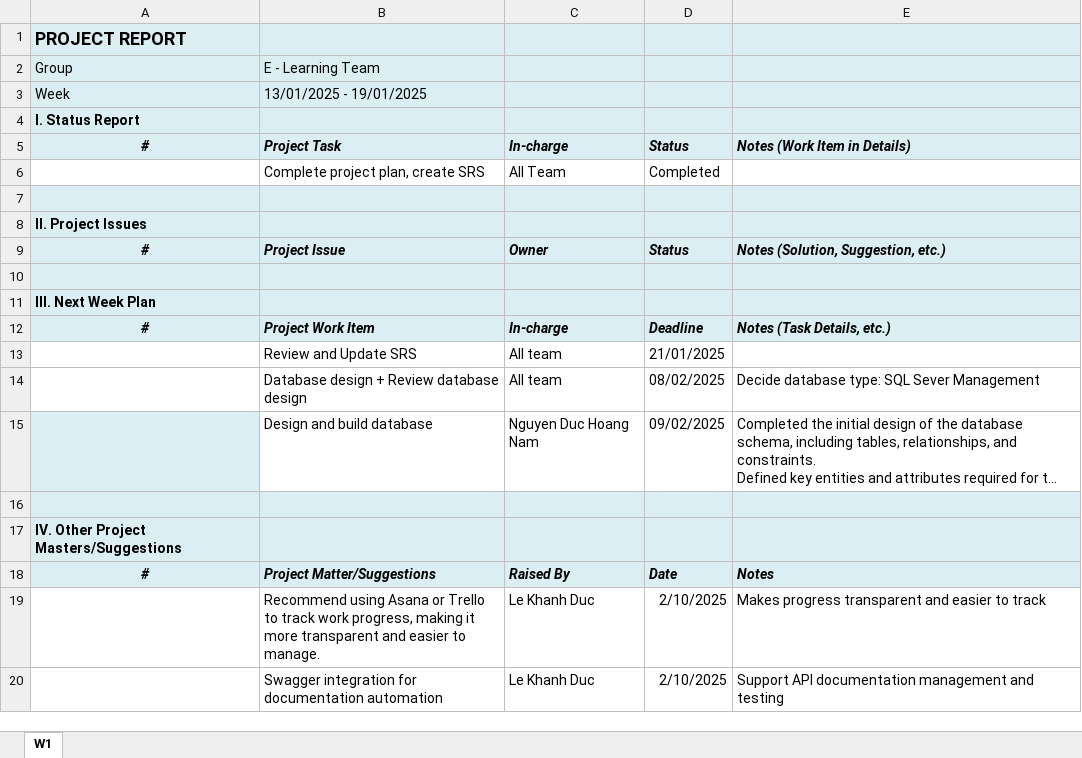
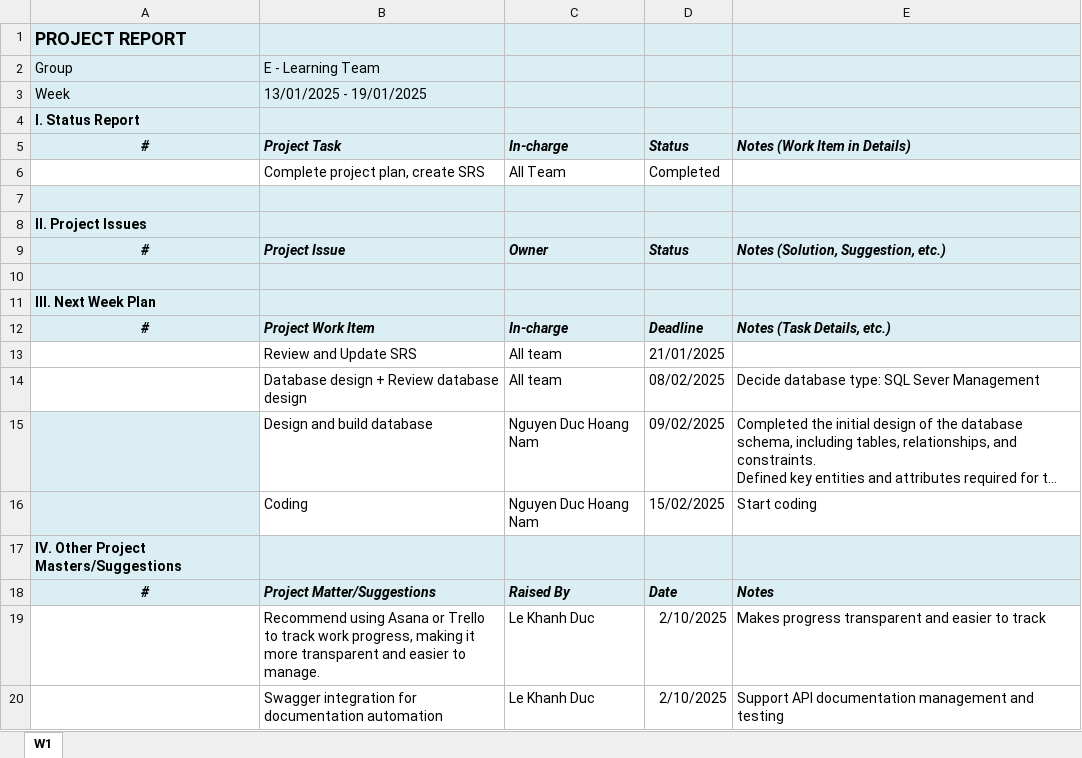
Before and after one commit to lekhanhduc/ProjectPRN222, an Excel workbook: Report/Project Weekly Report _NguyenDucHoangNam.xlsx, sheet W1, drawn as a sheet; long unchanged cells end in …; values as stored, in another font and other column widths than the file's, no borders; the diff names each change by its address in the sheet, - before the commit and + after, or states it on an @@ line.

Commit message:
15.02.2025 Report-HoangNam

```diff
--- a/Report/Project Weekly Report _NguyenDucHoangNam.xlsx (sheet W1)
+++ b/Report/Project Weekly Report _NguyenDucHoangNam.xlsx (sheet W1)
-row 16: (empty)
+row 16:  | Coding | Nguyen Duc Hoang Nam | 15/02/2025 | Start coding
-B16:E16 fill: #DAEEF3
+B16:E16 fill: none
```
